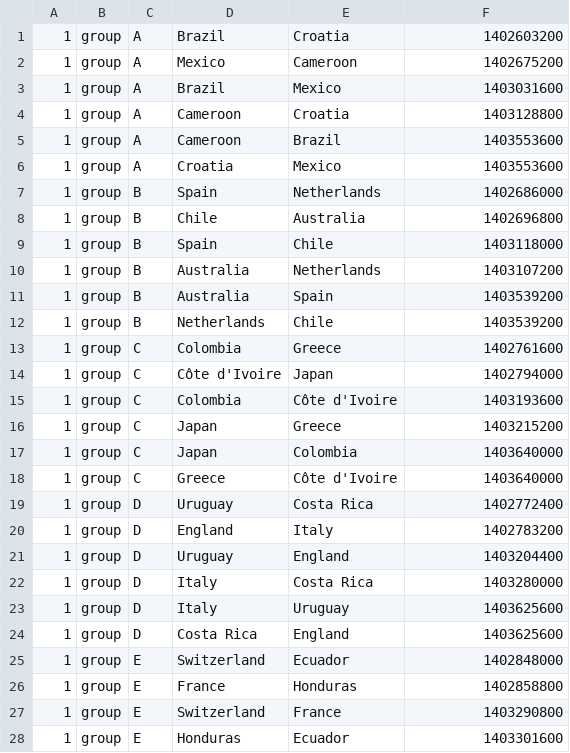
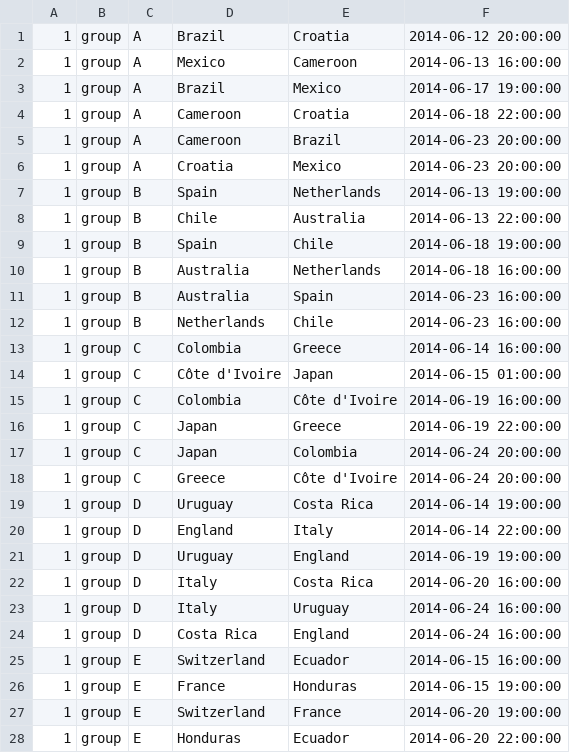
Before and after one commit to jbouzekri/free-bet, a CSV file: src/FreeBet/Bundle/SoccerWorldCupBundle/Resources/data/match.csv, drawn as a sheet; only a part is shown; the diff covers the shown part only.

Commit message:
load utc data for world cup match

```diff
--- a/src/FreeBet/Bundle/SoccerWorldCupBundle/Resources/data/match.csv
+++ b/src/FreeBet/Bundle/SoccerWorldCupBundle/Resources/data/match.csv
@@ -1,28 +1,28 @@
-1,group,A,Brazil,Croatia,1402603200
-1,group,A,Mexico,Cameroon,1402675200
-1,group,A,Brazil,Mexico,1403031600
-1,group,A,Cameroon,Croatia,1403128800
-1,group,A,Cameroon,Brazil,1403553600
-1,group,A,Croatia,Mexico,1403553600
-1,group,B,Spain,Netherlands,1402686000
-1,group,B,Chile,Australia,1402696800
-1,group,B,Spain,Chile,1403118000
-1,group,B,Australia,Netherlands,1403107200
-1,group,B,Australia,Spain,1403539200
-1,group,B,Netherlands,Chile,1403539200
-1,group,C,Colombia,Greece,1402761600
-1,group,C,"Côte d'Ivoire",Japan,1402794000
-1,group,C,Colombia,"Côte d'Ivoire",1403193600
-1,group,C,Japan,Greece,1403215200
-1,group,C,Japan,Colombia,1403640000
-1,group,C,Greece,"Côte d'Ivoire",1403640000
-1,group,D,Uruguay,"Costa Rica",1402772400
-1,group,D,England,Italy,1402783200
-1,group,D,Uruguay,England,1403204400
-1,group,D,Italy,"Costa Rica",1403280000
-1,group,D,Italy,Uruguay,1403625600
-1,group,D,"Costa Rica",England,1403625600
-1,group,E,Switzerland,Ecuador,1402848000
-1,group,E,France,Honduras,1402858800
-1,group,E,Switzerland,France,1403290800
-1,group,E,Honduras,Ecuador,1403301600
+1,group,A,Brazil,Croatia,"2014-06-12 20:00:00"
+1,group,A,Mexico,Cameroon,"2014-06-13 16:00:00"
+1,group,A,Brazil,Mexico,"2014-06-17 19:00:00"
+1,group,A,Cameroon,Croatia,"2014-06-18 22:00:00"
+1,group,A,Cameroon,Brazil,"2014-06-23 20:00:00"
+1,group,A,Croatia,Mexico,"2014-06-23 20:00:00"
+1,group,B,Spain,Netherlands,"2014-06-13 19:00:00"
+1,group,B,Chile,Australia,"2014-06-13 22:00:00"
+1,group,B,Spain,Chile,"2014-06-18 19:00:00"
+1,group,B,Australia,Netherlands,"2014-06-18 16:00:00"
+1,group,B,Australia,Spain,"2014-06-23 16:00:00"
+1,group,B,Netherlands,Chile,"2014-06-23 16:00:00"
+1,group,C,Colombia,Greece,"2014-06-14 16:00:00"
+1,group,C,"Côte d'Ivoire",Japan,"2014-06-15 01:00:00"
+1,group,C,Colombia,"Côte d'Ivoire","2014-06-19 16:00:00"
+1,group,C,Japan,Greece,"2014-06-19 22:00:00"
+1,group,C,Japan,Colombia,"2014-06-24 20:00:00"
+1,group,C,Greece,"Côte d'Ivoire","2014-06-24 20:00:00"
+1,group,D,Uruguay,"Costa Rica","2014-06-14 19:00:00"
+1,group,D,England,Italy,"2014-06-14 22:00:00"
+1,group,D,Uruguay,England,"2014-06-19 19:00:00"
+1,group,D,Italy,"Costa Rica","2014-06-20 16:00:00"
+1,group,D,Italy,Uruguay,"2014-06-24 16:00:00"
+1,group,D,"Costa Rica",England,"2014-06-24 16:00:00"
+1,group,E,Switzerland,Ecuador,"2014-06-15 16:00:00"
+1,group,E,France,Honduras,"2014-06-15 19:00:00"
+1,group,E,Switzerland,France,"2014-06-20 19:00:00"
+1,group,E,Honduras,Ecuador,"2014-06-20 22:00:00"
```
Also changed, not shown: 36 edited cells elsewhere in this file, 1 other file.
